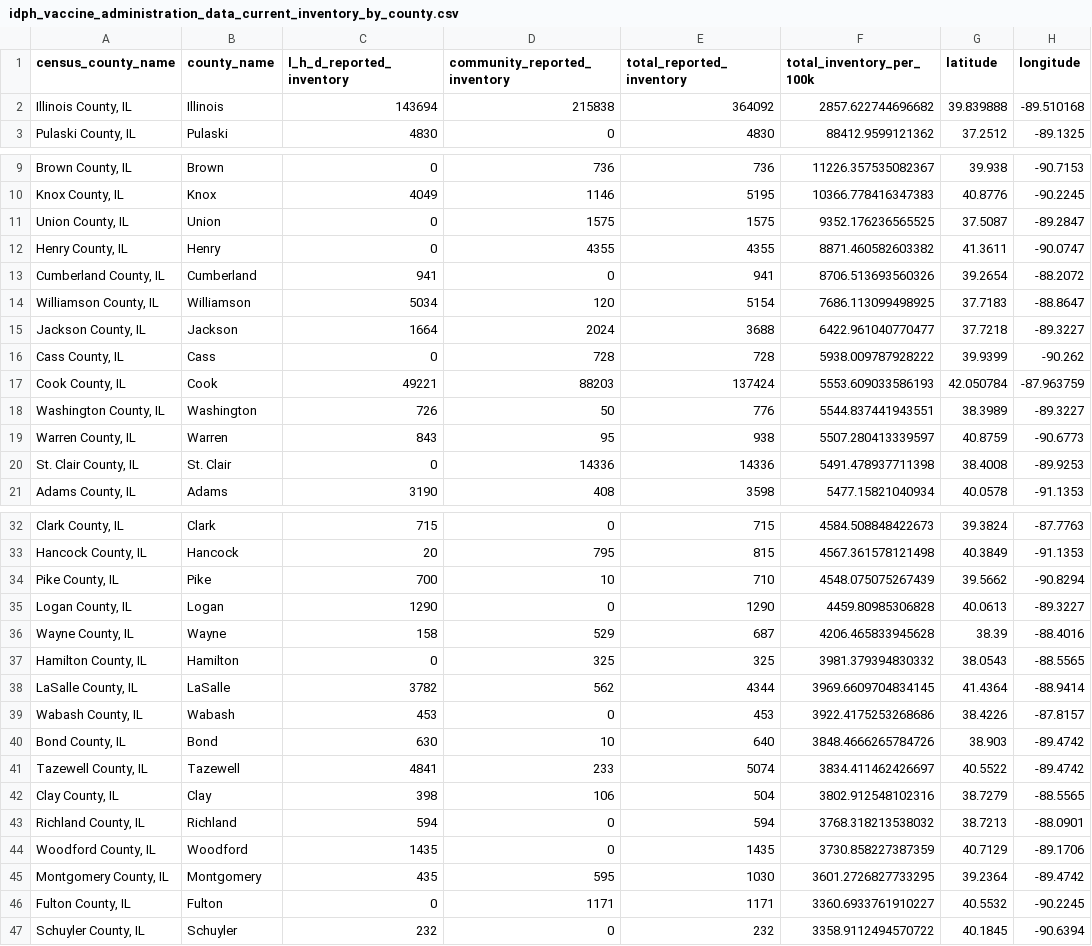
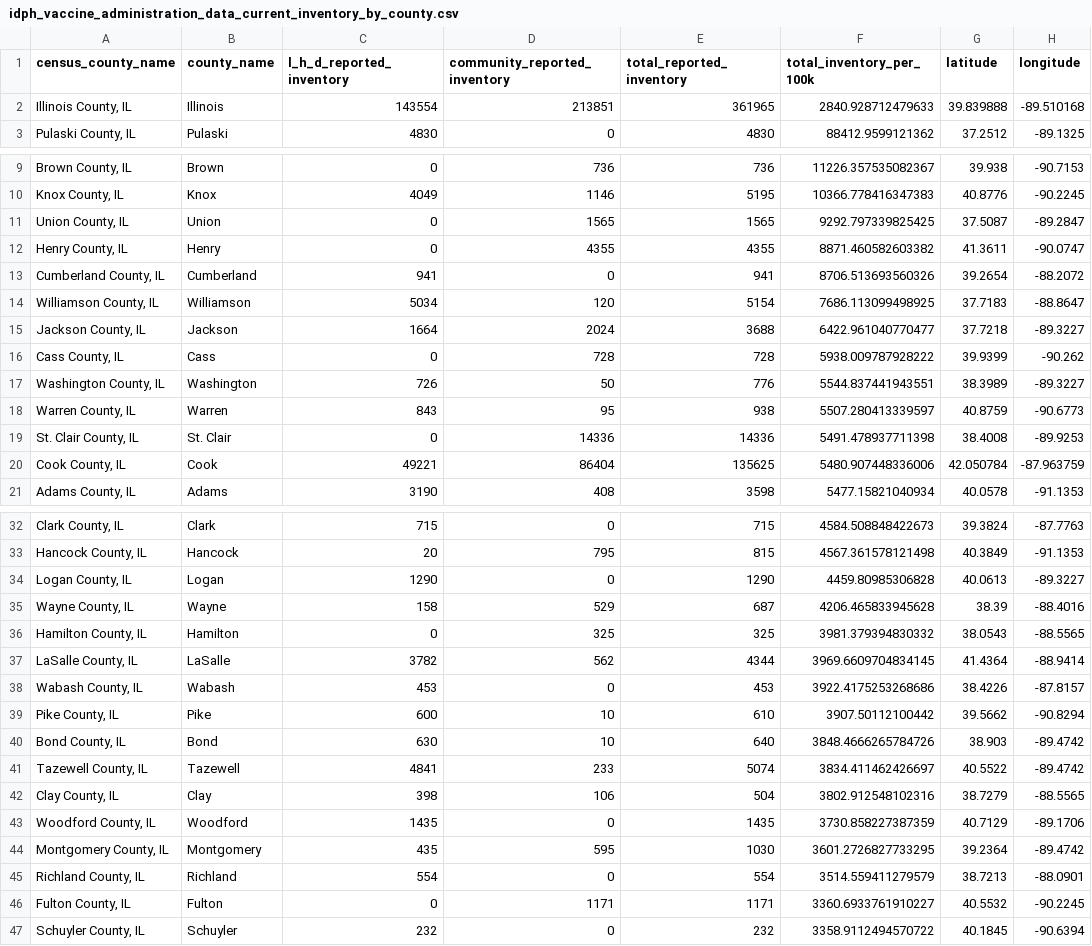
Before and after one commit to cbschicago/IL-COVID-19-vaccine-data, a CSV file: output/idph_vaccine_administration_data_current_inventory_by_county.csv, drawn as a sheet; only a part is shown, gaps mark what is left out; the diff covers the shown part only.

```diff
--- a/output/idph_vaccine_administration_data_current_inventory_by_county.csv
+++ b/output/idph_vaccine_administration_data_current_inventory_by_county.csv
@@ -1,3 +1,3 @@
 census_county_name,county_name,l_h_d_reported_inventory,community_reported_inventory,total_reported_inventory,total_inventory_per_100k,latitude,longitude
-"Illinois County, IL",Illinois,143694,215838,364092,2857.622744696682,39.839888,-89.510168
+"Illinois County, IL",Illinois,143554,213851,361965,2840.928712479633,39.839888,-89.510168
 "Pulaski County, IL",Pulaski,4830,0,4830,88412.9599121362,37.2512,-89.1325
@@ -10,3 +10,3 @@ census_county_name,county_name,l_h_d_reported_inventory,community_reported_inven
 "Knox County, IL",Knox,4049,1146,5195,10366.778416347383,40.8776,-90.2245
-"Union County, IL",Union,0,1575,1575,9352.176236565525,37.5087,-89.2847
+"Union County, IL",Union,0,1565,1565,9292.797339825425,37.5087,-89.2847
 "Henry County, IL",Henry,0,4355,4355,8871.460582603382,41.3611,-90.0747
@@ -16,3 +16,2 @@ census_county_name,county_name,l_h_d_reported_inventory,community_reported_inven
 "Cass County, IL",Cass,0,728,728,5938.009787928222,39.9399,-90.262
-"Cook County, IL",Cook,49221,88203,137424,5553.609033586193,42.050784,-87.963759
 "Washington County, IL",Washington,726,50,776,5544.837441943551,38.3989,-89.3227
@@ -20,2 +19,3 @@ census_county_name,county_name,l_h_d_reported_inventory,community_reported_inven
 "St. Clair County, IL",St. Clair,0,14336,14336,5491.478937711398,38.4008,-89.9253
+"Cook County, IL",Cook,49221,86404,135625,5480.907448336006,42.050784,-87.963759
 "Adams County, IL",Adams,3190,408,3598,5477.15821040934,40.0578,-91.1353
@@ -33,3 +33,2 @@ census_county_name,county_name,l_h_d_reported_inventory,community_reported_inven
 "Hancock County, IL",Hancock,20,795,815,4567.361578121498,40.3849,-91.1353
-"Pike County, IL",Pike,700,10,710,4548.075075267439,39.5662,-90.8294
 "Logan County, IL",Logan,1290,0,1290,4459.80985306828,40.0613,-89.3227
@@ -39,2 +38,3 @@ census_county_name,county_name,l_h_d_reported_inventory,community_reported_inven
 "Wabash County, IL",Wabash,453,0,453,3922.4175253268686,38.4226,-87.8157
+"Pike County, IL",Pike,600,10,610,3907.50112100442,39.5662,-90.8294
 "Bond County, IL",Bond,630,10,640,3848.4666265784726,38.903,-89.4742
@@ -42,5 +42,5 @@ census_county_name,county_name,l_h_d_reported_inventory,community_reported_inven
 "Clay County, IL",Clay,398,106,504,3802.912548102316,38.7279,-88.5565
-"Richland County, IL",Richland,594,0,594,3768.318213538032,38.7213,-88.0901
 "Woodford County, IL",Woodford,1435,0,1435,3730.858227387359,40.7129,-89.1706
 "Montgomery County, IL",Montgomery,435,595,1030,3601.2726827733295,39.2364,-89.4742
+"Richland County, IL",Richland,554,0,554,3514.559411279579,38.7213,-88.0901
 "Fulton County, IL",Fulton,0,1171,1171,3360.6933761910227,40.5532,-90.2245
```
Also changed, not shown: 6 edited cells elsewhere in this file, output/idph_fully_vaccinated_age_group_cumulative_daily.csv, output/idph_fully_vaccinated_total_cumulative_daily.csv, 20 other files.
